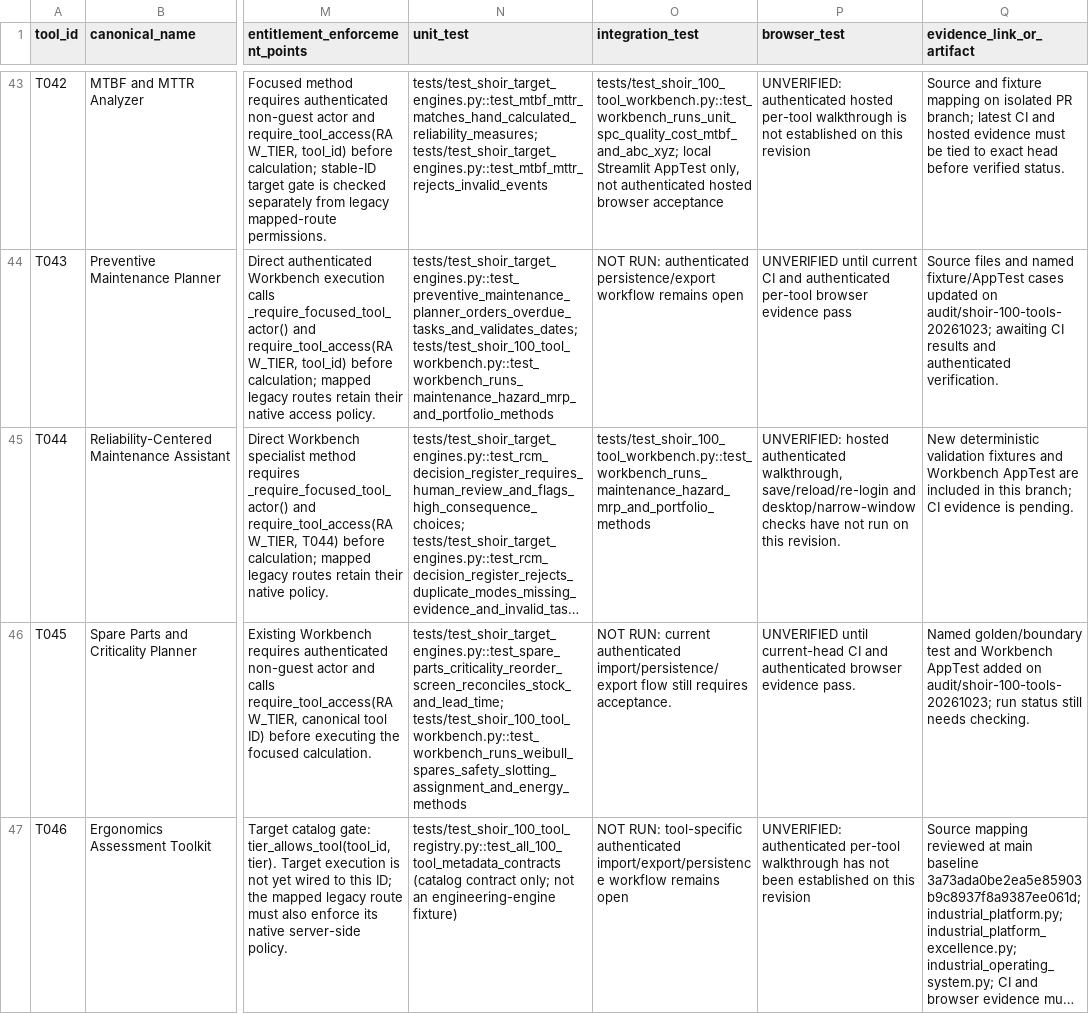
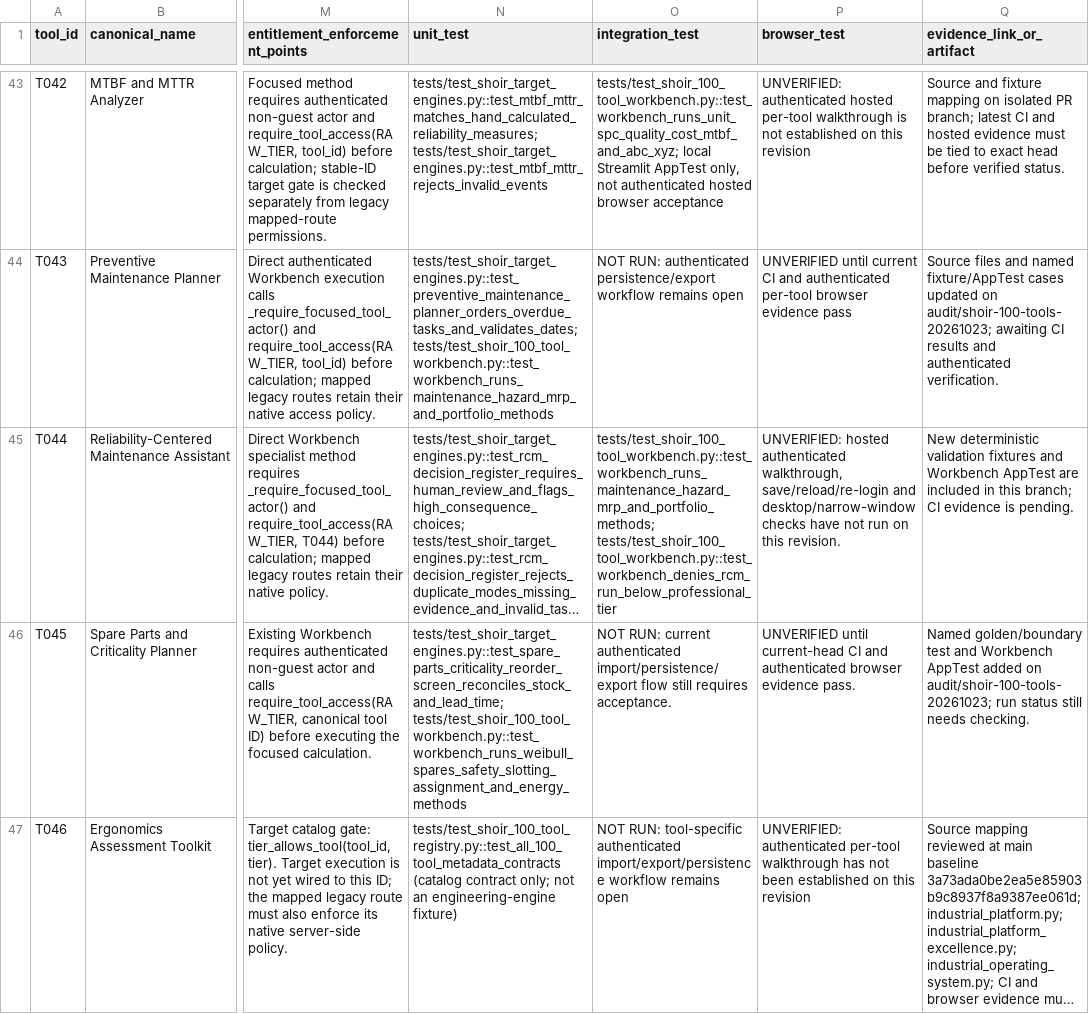
Before and after one commit to MSJ1708/shoir-ie, a CSV file: docs/SHOIR_100_TOOL_IMPLEMENTATION_MATRIX.csv, drawn as a sheet; only a part is shown, gaps mark what is left out; long unchanged cells end in …; the diff names each change by its address in the sheet, - before the commit and + after, or states it on an @@ line.

Commit message:
Add explicit lower-tier denial test for RCM action

```diff
--- a/docs/SHOIR_100_TOOL_IMPLEMENTATION_MATRIX.csv
+++ b/docs/SHOIR_100_TOOL_IMPLEMENTATION_MATRIX.csv
-O45 (integration_test): tests/test_shoir_100_tool_workbench.py::test_workbench_runs_maintenance_hazard_mrp_and_portfolio_methods
+O45 (integration_test): tests/test_shoir_100_tool_workbench.py::test_workbench_runs_maintenance_hazard_mrp_and_portfolio_methods; tests/test_shoir_100_tool_workbench.py::test_workbench_denies_rcm_run_below_professional_tier
```
Also changed, not shown: 2 other files.
